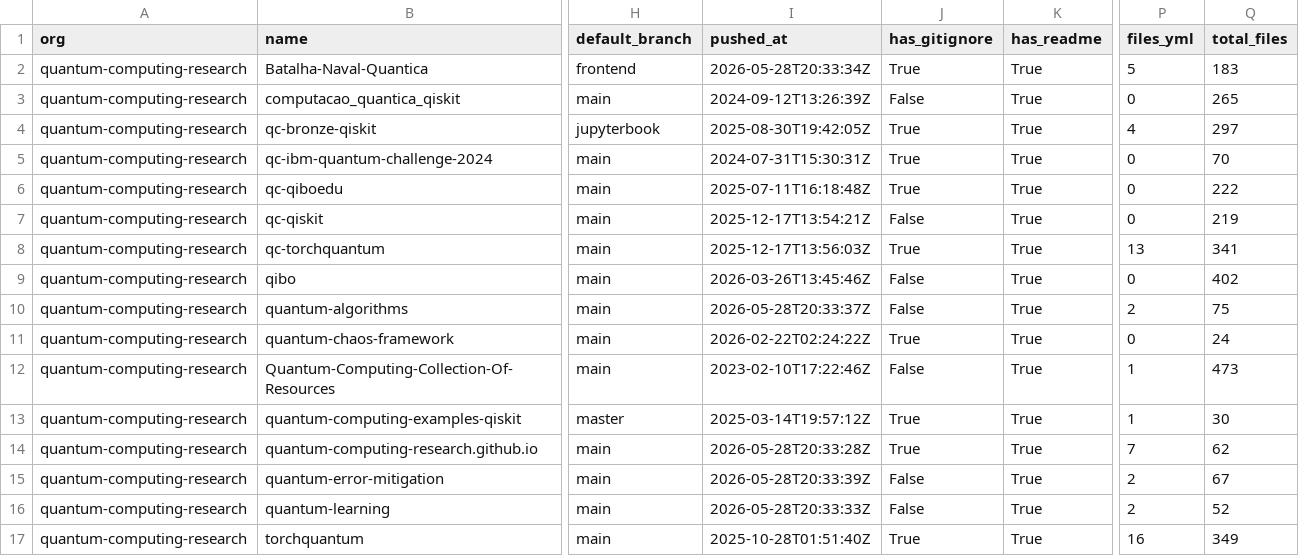
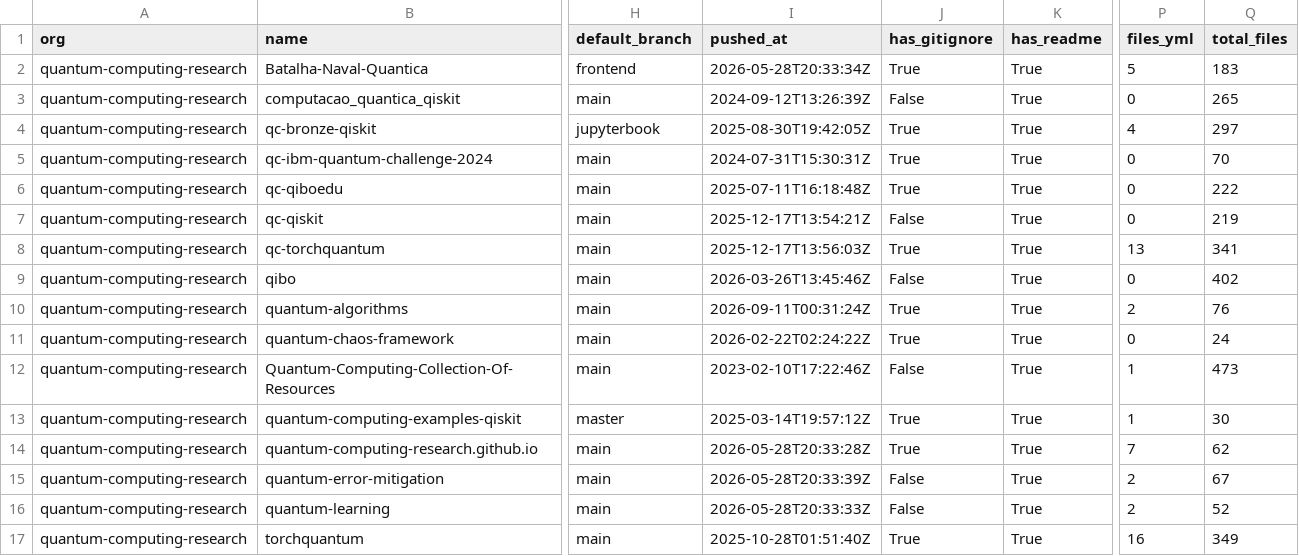
Before and after one commit to naavilam/naavilam.github.io, a CSV file: quantum-computing/org-audit.csv, drawn as a sheet; only a part is shown, gaps mark what is left out; the diff names each change by its address in the sheet, - before the commit and + after, or states it on an @@ line.

```diff
--- a/quantum-computing/org-audit.csv
+++ b/quantum-computing/org-audit.csv
-I10 (pushed_at): 2026-05-28T20:33:37Z
+I10 (pushed_at): 2026-09-11T00:31:24Z
-J10 (has_gitignore): False
+J10 (has_gitignore): True
-Q10 (total_files): 75
+Q10 (total_files): 76
```
Also changed, not shown: academic-codex/org-audit.csv, org-audit.ALL.csv, 10 other files.
